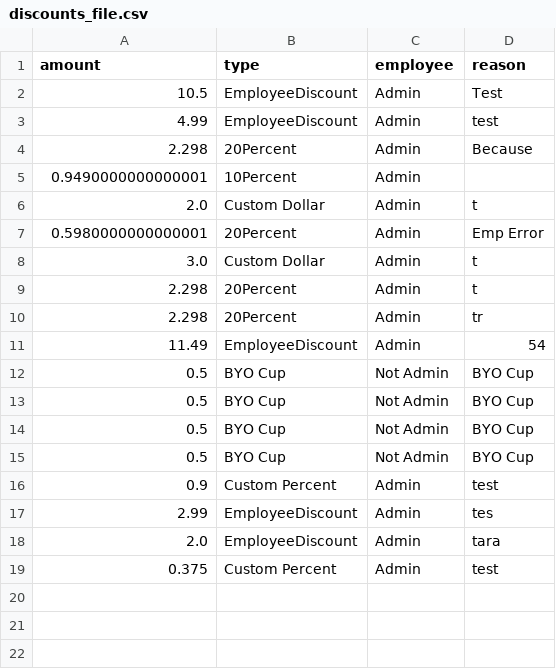
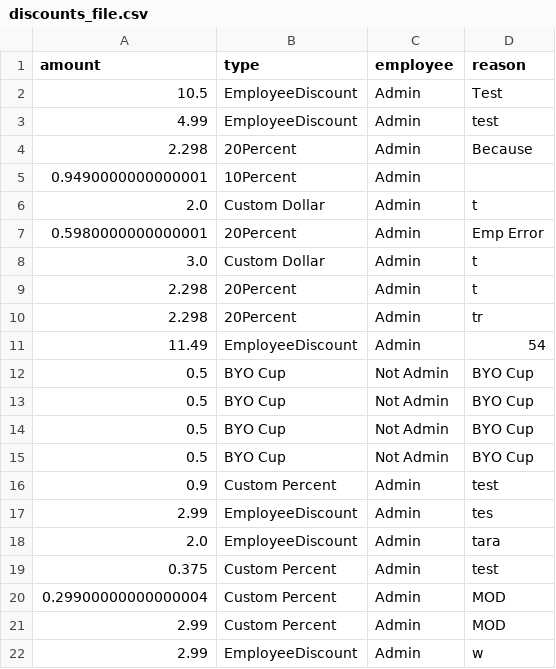
Before and after one commit to ethanh2003/SureCharge, a CSV file: csv_files/discounts_file.csv, drawn as a sheet.

```diff
--- a/csv_files/discounts_file.csv
+++ b/csv_files/discounts_file.csv
@@ -19 +19,4 @@ amount,type,employee,reason
 0.375,Custom Percent,Admin,test
+0.29900000000000004,Custom Percent,Admin,MOD
+2.99,Custom Percent,Admin,MOD
+2.99,EmployeeDiscount,Admin,w
```
Also changed, not shown: csv_files/drawer_hist.csv, csv_files/sales_file.csv, 3 other files.
